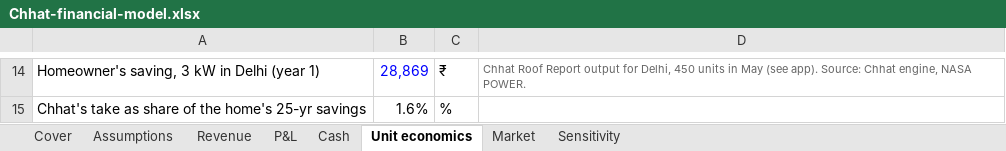
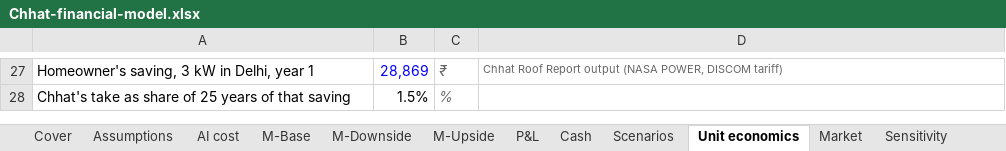
Before and after one commit to HackIndiaXYZ/ai-first-startup-hackathon-build-a-startup-using-ai-only-404-not-found, an Excel workbook: business/Chhat-financial-model.xlsx, sheet Unit economics, drawn as a sheet; only a part is shown, gaps mark what is left out; values as stored, in another font and other column widths than the file's, no borders; addresses are those after the commit; the diff covers the shown part only; the diff names each change by its address in the sheet, - before the commit and + after, or states it on an @@ line.

```diff
--- a/business/Chhat-financial-model.xlsx (sheet Unit economics)
+++ b/business/Chhat-financial-model.xlsx (sheet Unit economics)
-sheet tab: Revenue
+sheet tab: AI cost
+sheet tab: M-Base
+sheet tab: M-Downside
+sheet tab: M-Upside
+sheet tab: Scenarios
-A27: Homeowner's saving, 3 kW in Delhi (year 1)
+A27: Homeowner's saving, 3 kW in Delhi, year 1
@@ C27:C28 italic: off → on, text colour: black → #666666 @@
-D27: …Report output for Delhi, 450 units in May (see app). Source: Chhat engine, NASA POWER.
+D27: …Report output (NASA POWER, DISCOM tariff)
-A28: …share of the home's 25-yr savings
+A28: …share of 25 years of that saving
-B28: 1.6%
+B28: 1.5%
```
Also changed, not shown: 23 added rows, 10 removed rows and 1 edited cell elsewhere in this sheet, sheet Assumptions, sheet P&L, sheet Cash, sheet Market, sheet AI cost, sheet Sensitivity, 1 more sheet, other sheet tabs, formulas that keep their value, 28 other files.
